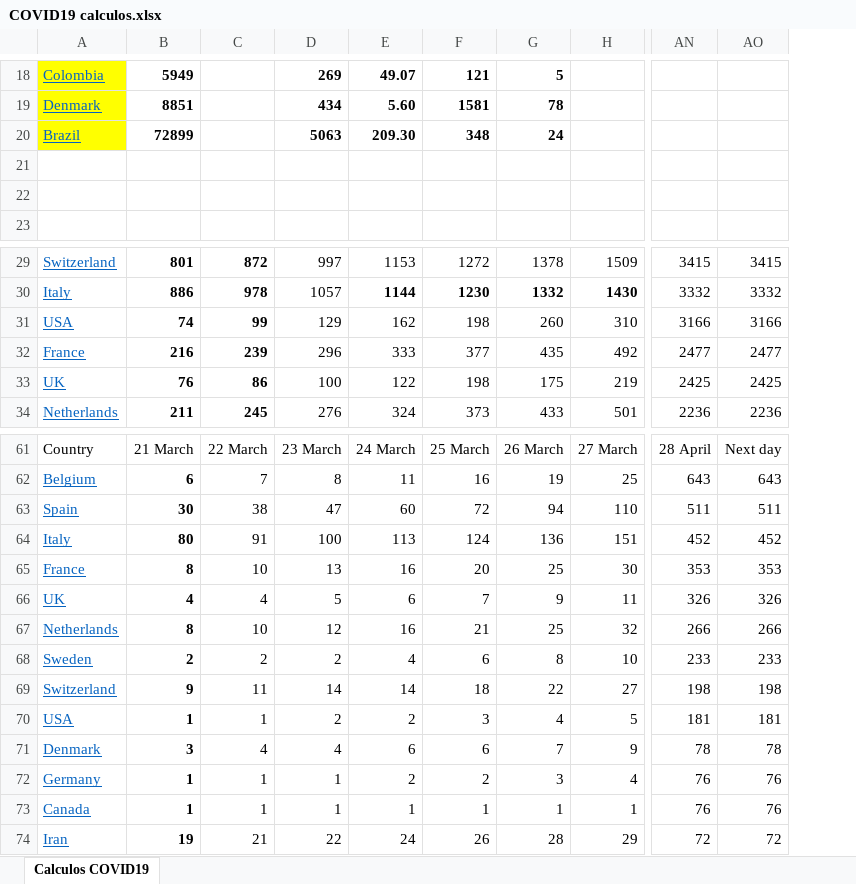
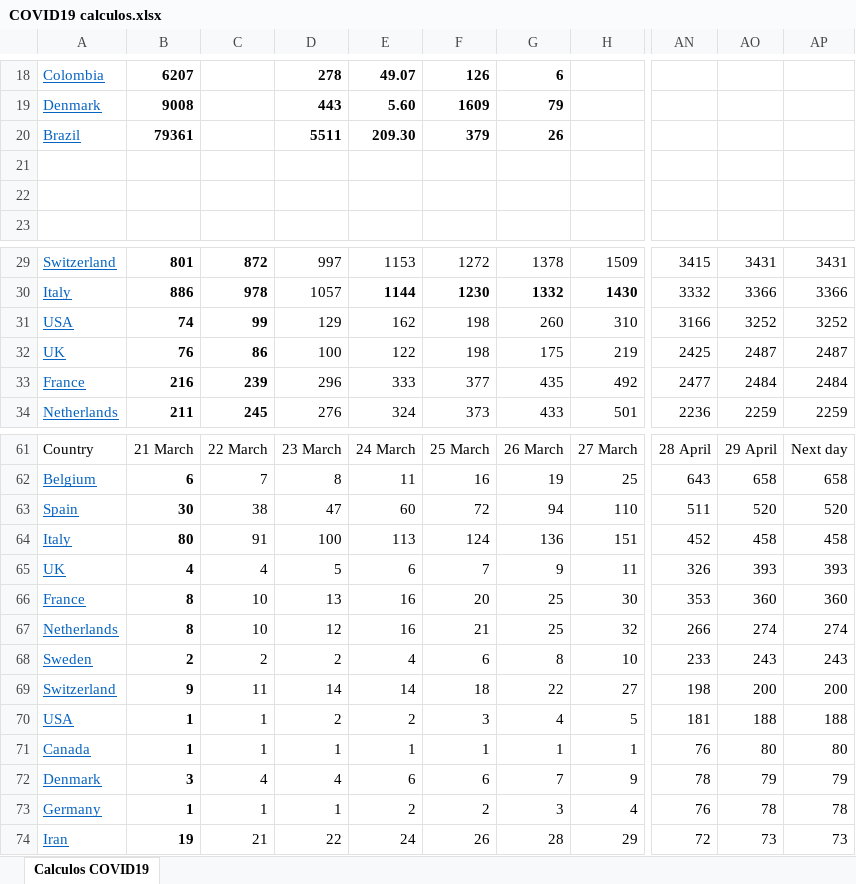
Before and after one commit to rafarams/COVID19, an Excel workbook: COVID19 calculos.xlsx, sheet Calculos COVID19, drawn as a sheet; only a part is shown, gaps mark what is left out; values as stored, in another font and other column widths than the file's, no borders; charts and pictures not drawn; removed rows and columns are numbered as before the commit, all else as after; the diff covers the shown part only; the diff names each change by its address in the sheet, - before the commit and + after, or states it on an @@ line.

Commit message:
update 29 april

```diff
--- a/COVID19 calculos.xlsx (sheet Calculos COVID19)
+++ b/COVID19 calculos.xlsx (sheet Calculos COVID19)
-column AO, rows 29-32: 3415 | 3332 | 3166 | 2477; row 34: 2236; rows 61-65: Next day | 643 | 511 | 452 | 353; rows 67-72: 266 | 233 | 198 | 181 | 78 | 76; row 74: 72
+column AO, rows 29-31: 3431 | 3366 | 3252; rows 33-34: 2484 | 2259; rows 61-64: 29 April | 658 | 520 | 458; rows 66-70: 360 | 274 | 243 | 200 | 188; rows 72-74: 79 | 78 | 73
+column AP, rows 29-31: 3431 | 3366 | 3252; rows 33-34: 2484 | 2259; rows 61-64: Next day | 658 | 520 | 458; rows 66-70: 360 | 274 | 243 | 200 | 188; rows 72-74: 79 | 78 | 73
-A18:A20 fill: #FFFF00
+A18:A20 fill: none
-B18: 5949
+B18: 6207
-D18: 269
+D18: 278
-F18: 121
+F18: 126
-G18: 5
+G18: 6
-B19: 8851
+B19: 9008
-D19: 434
+D19: 443
-F19: 1581
+F19: 1609
-G19: 78
+G19: 79
-B20: 72899
+B20: 79361
-D20: 5063
+D20: 5511
-F20: 348
+F20: 379
-G20: 24
+G20: 26
@@ row 33 moved to row 32: UK @@
@@ row 66 moved to row 65: UK @@
@@ row 73 moved to row 71: Canada @@
```
Also changed, not shown: 60 edited cells and cell formats elsewhere in this sheet, formulas that keep their value, charts or pictures.
